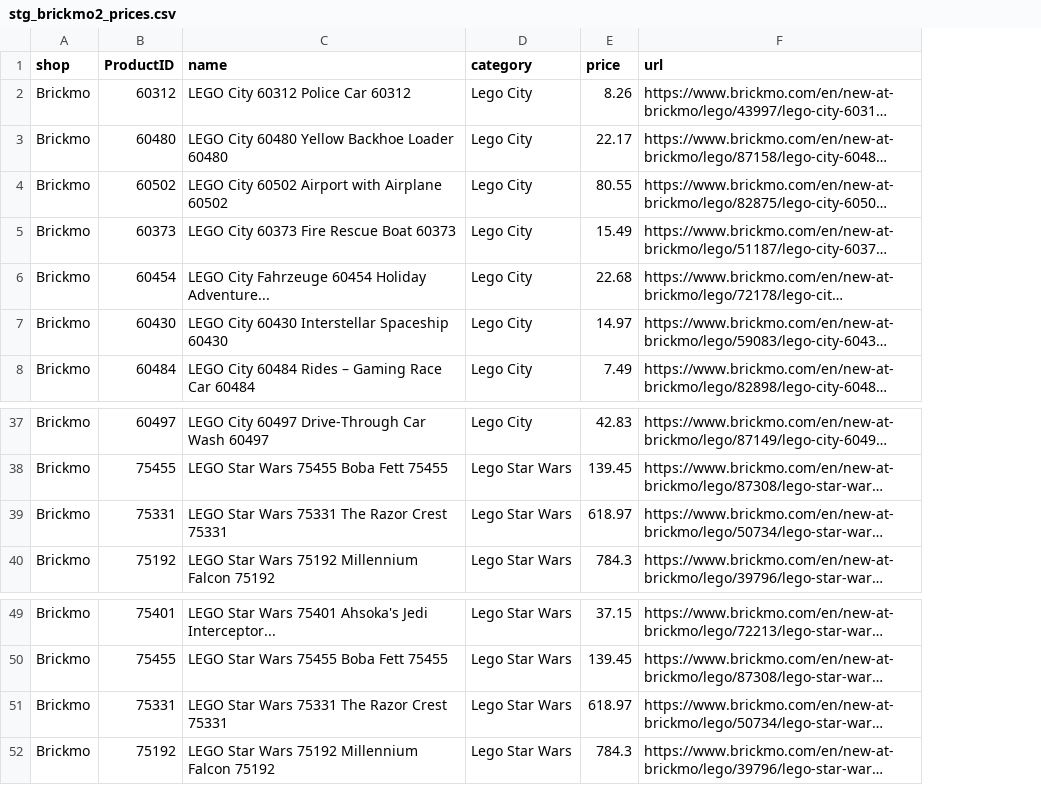
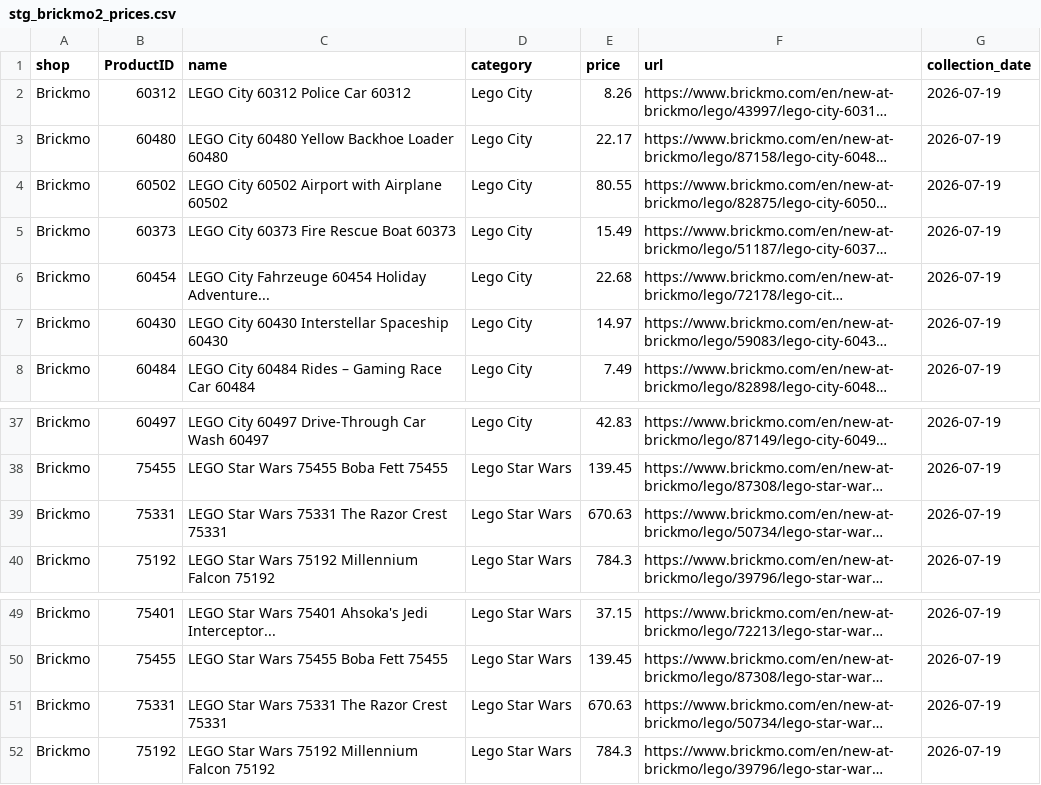
Before and after one commit to Viva-Roamera/BP_Group9, a CSV file: staging/stg_brickmo2_prices.csv, drawn as a sheet; only a part is shown, gaps mark what is left out; long unchanged cells end in …; the diff covers the shown part only; the diff names each change by its address in the sheet, - before the commit and + after, or states it on an @@ line.

```diff
--- a/staging/stg_brickmo2_prices.csv
+++ b/staging/stg_brickmo2_prices.csv
+column G (collection_date), rows 2-8: all 2026-07-19; rows 37-40: all 2026-07-19; rows 49-52: all 2026-07-19
-E39 (price): 618.97
+E39 (price): 670.63
-E51 (price): 618.97
+E51 (price): 670.63
```
Also changed, not shown: 24 edited cells elsewhere in this file, brickmo2_prices.csv, bricksdirect_prices.csv, 6 other files.
